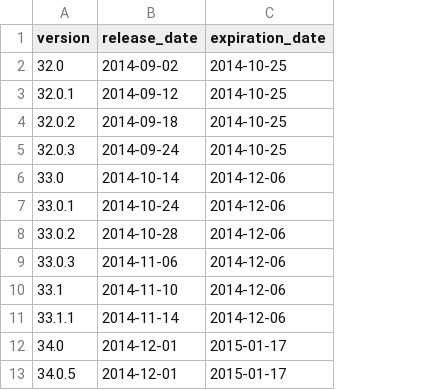
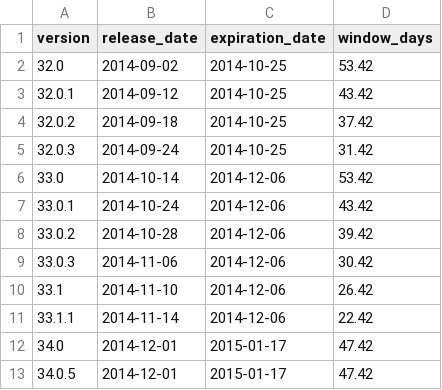
Before and after one commit to mnordhoff/firefox-pin-data, a CSV file: firefox-expiration-release-dates.csv, drawn as a sheet; only a part is shown; the diff names each change by its address in the sheet, - before the commit and + after, or states it on an @@ line.

Commit message:
Add expiration window_days column

```diff
--- a/firefox-expiration-release-dates.csv
+++ b/firefox-expiration-release-dates.csv
+column D (window_days), rows 2-13: 53.42 | 43.42 | 37.42 | 31.42 | 53.42 | 43.42 | 39.42 | 30.42 | 26.42 | 22.42 | 47.42 | 47.42
```
Also changed, not shown: firefox-esr-expiration-release-dates.csv, tor-browser-expiration-release-dates.csv, 2 other files.
